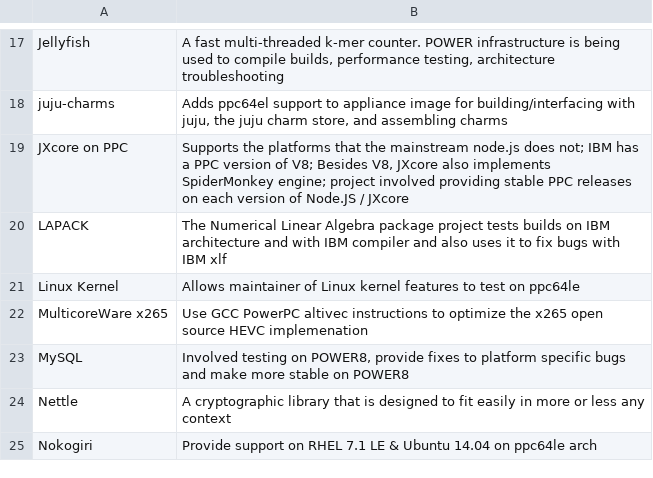
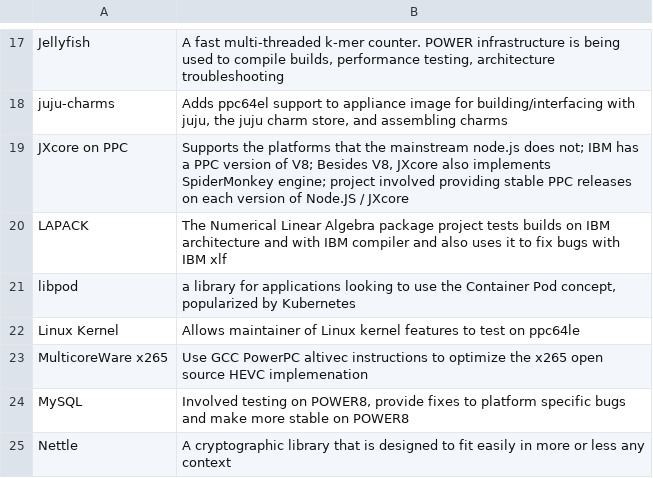
Before and after one commit to osuosl/osuosl-pelican, a CSV file: content/services/csv/powerdev_former_open_source_projects.csv, drawn as a sheet; only a part is shown, gaps mark what is left out; the shorter side is filled out with more unchanged rows; the diff names each change by its address in the sheet, - before the commit and + after, or states it on an @@ line.

Commit message:
Remove libpod project

```diff
--- a/content/services/csv/powerdev_former_open_source_projects.csv
+++ b/content/services/csv/powerdev_former_open_source_projects.csv
+row 21: libpod | a library for applications looking to use the Container Pod concept, popularized by Kubernetes
```
Also changed, not shown: content/services/csv/powerdev_open_source_projects.csv.
